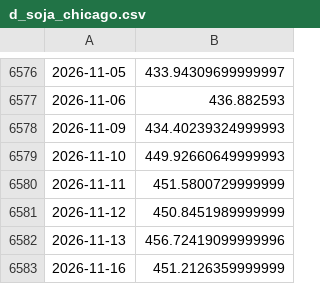
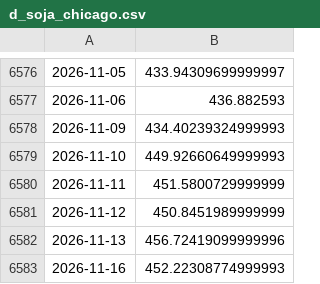
Before and after one commit to nicosauriorex/primerolosdatos, a CSV file: datos/cache/d_soja_chicago.csv, drawn as a sheet; only a part is shown, gaps mark what is left out.

```diff
--- a/datos/cache/d_soja_chicago.csv
+++ b/datos/cache/d_soja_chicago.csv
@@ -6582,2 +6582,2 @@
 2026-11-13,456.72419099999996
-2026-11-16,451.2126359999999
+2026-11-16,452.22308774999993
```
Also changed, not shown: 14 other files.
